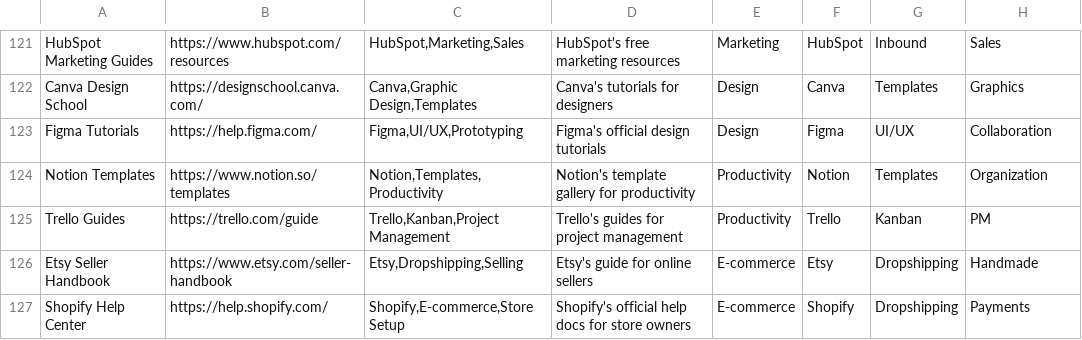
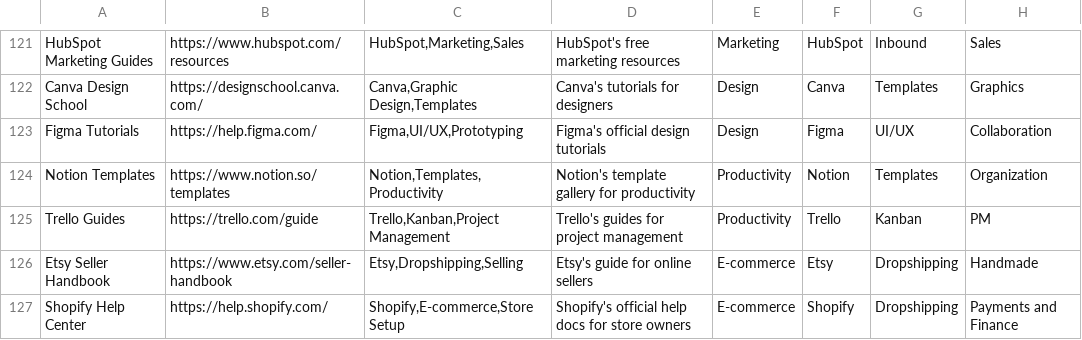
Before and after one commit to monuMohan152/books, a CSV file: Data.csv, drawn as a sheet; only a part is shown, gaps mark what is left out.

Commit message:
Update Data.csv

```diff
--- a/Data.csv
+++ b/Data.csv
@@ -126,2 +126,2 @@ Trello Guides,https://trello.com/guide,"Trello,Kanban,Project Management",Trello
 Etsy Seller Handbook,https://www.etsy.com/seller-handbook,"Etsy,Dropshipping,Selling",Etsy's guide for online sellers,E-commerce,Etsy,Dropshipping,Handmade
-Shopify Help Center,https://help.shopify.com/,"Shopify,E-commerce,Store Setup",Shopify's official help docs for store owners,E-commerce,Shopify,Dropshipping,Payments
+Shopify Help Center,https://help.shopify.com/,"Shopify,E-commerce,Store Setup",Shopify's official help docs for store owners,E-commerce,Shopify,Dropshipping,Payments and Finance
```
